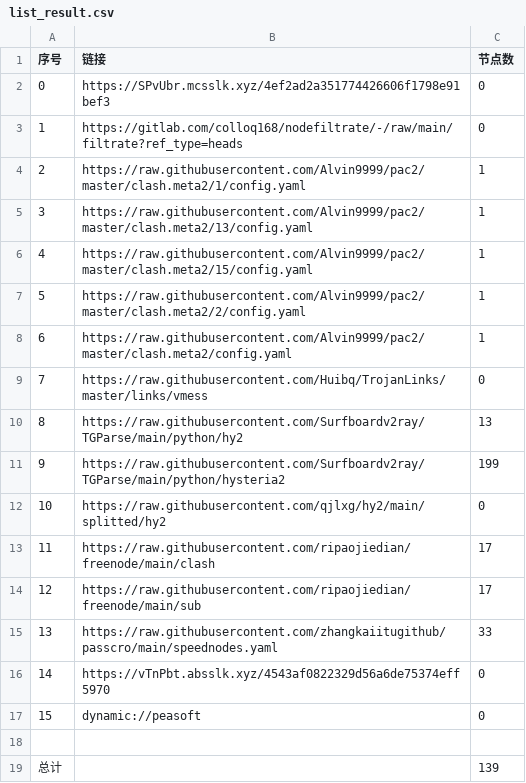
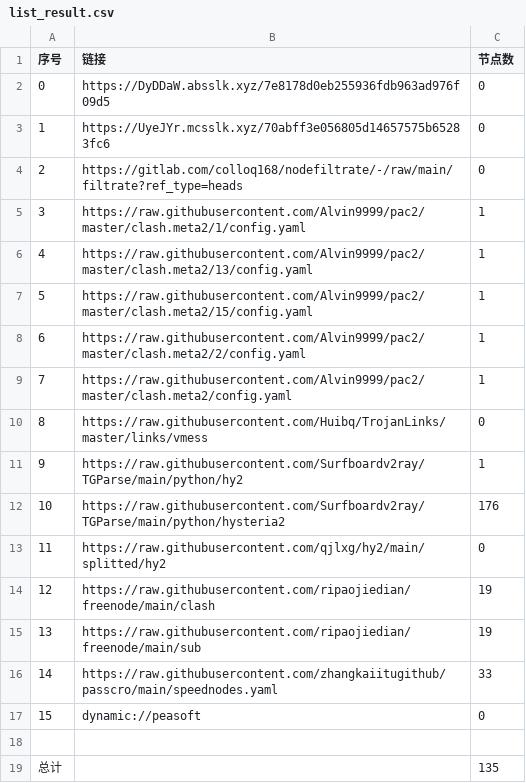
Before and after one commit to jamph826/NoMoreWalls, a CSV file: list_result.csv, drawn as a sheet; removed rows and columns are numbered as before the commit, all else as after; the diff names each change by its address in the sheet, - before the commit and + after, or states it on an @@ line.

```diff
--- a/list_result.csv
+++ b/list_result.csv
+row 2: 0 | https://DyDDaW.absslk.xyz/7e8178d0eb255936fdb963ad976f09d5 | 0
@@ column A (序号) renumbered between rows 3 and 16 @@
-B3 (链接): https://SPvUbr.mcsslk.xyz/4ef2ad2a351774426606f1798e91bef3
+B3 (链接): https://UyeJYr.mcsslk.xyz/70abff3e056805d14657575b65283fc6
-C11 (节点数): 13
+C11 (节点数): 1
-C12 (节点数): 199
+C12 (节点数): 176
-C14:C15 (节点数): 17
+C14:C15 (节点数): 19
-row 16: 14 | https://vTnPbt.absslk.xyz/4543af0822329d56a6de75374eff5970 | 0
-C19 (节点数): 139
+C19 (节点数): 135
```
Also changed, not shown: 24 other files.
